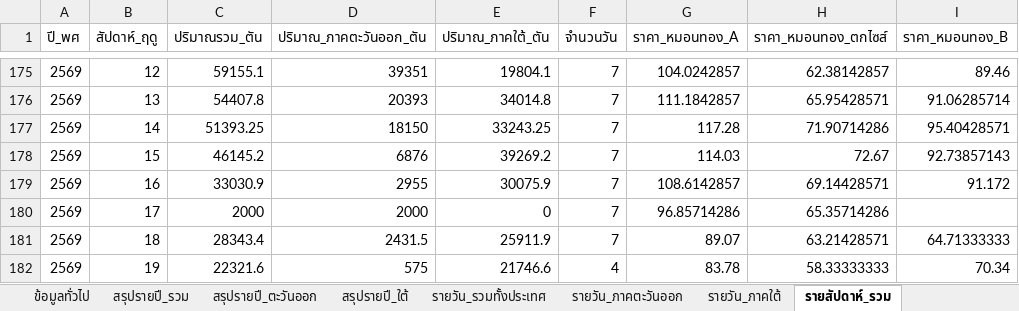
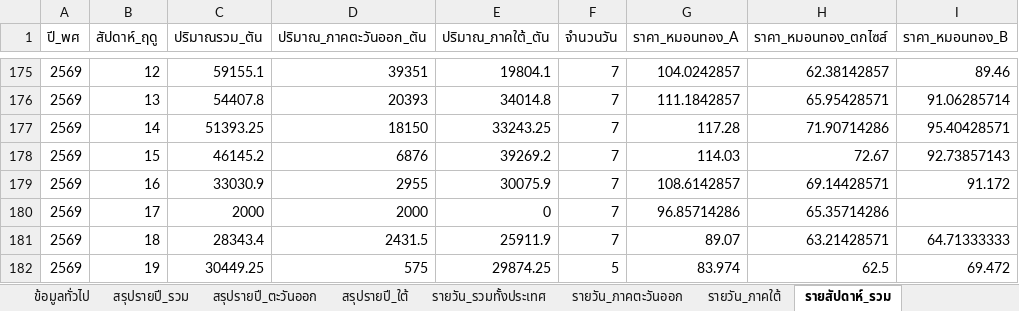
Before and after one commit to yohaken/cursor-agent, an Excel workbook: data/durian-dashboard-report.xlsx, sheet รายสัปดาห์_รวม, drawn as a sheet; only a part is shown, gaps mark what is left out; values as stored, in another font and other column widths than the file's, no borders; removed rows and columns are numbered as before the commit, all else as after; the diff names each change by its address in the sheet, - before the commit and + after, or states it on an @@ line.

```diff
--- a/data/durian-dashboard-report.xlsx (sheet รายสัปดาห์_รวม)
+++ b/data/durian-dashboard-report.xlsx (sheet รายสัปดาห์_รวม)
-row 182: 2569 | 19 | 22321.6 | 575 | 21746.6 | 4 | 83.78 | 58.33333333 | 70.34
+row 182: 2569 | 19 | 30449.25 | 575 | 29874.25 | 5 | 83.974 | 62.5 | 69.472
```
Also changed, not shown: sheet รายวัน_รวมทั้งประเทศ, sheet รายวัน_ภาคใต้, sheet รายวัน_ภาคตะวันออก, sheet สรุปรายปี_รวม, sheet สรุปรายปี_ใต้, sheet ข้อมูลทั่วไป, 1 more sheet, 2 other files.
